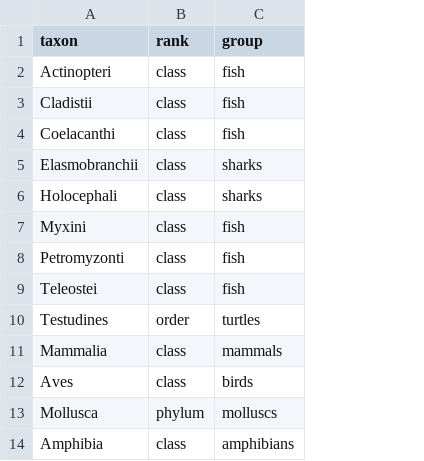
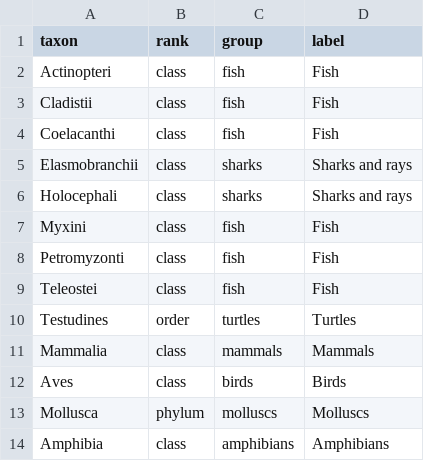
Before and after one commit to iobis/edna-dashboard, a CSV file: data/supporting_data/groups.csv, drawn as a sheet; only a part is shown; the diff names each change by its address in the sheet, - before the commit and + after, or states it on an @@ line.

Commit message:
sharks and rays label

```diff
--- a/data/supporting_data/groups.csv
+++ b/data/supporting_data/groups.csv
+column D (label), rows 2-14: Fish | Fish | Fish | Sharks and rays | Sharks and rays | Fish | Fish | Fish | Turtles | Mammals | Birds | Molluscs | Amphibians
```
Also changed, not shown: 10 other files.
